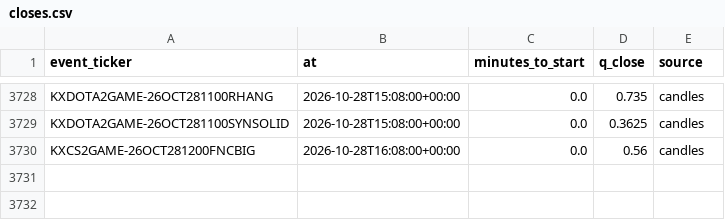
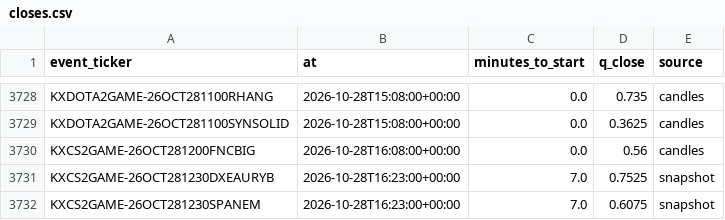
Before and after one commit to nathangin/esports-betting, a CSV file: state/paper/closes.csv, drawn as a sheet; only a part is shown, gaps mark what is left out; the diff names each change by its address in the sheet, - before the commit and + after, or states it on an @@ line.

```diff
--- a/state/paper/closes.csv
+++ b/state/paper/closes.csv
+row 3731: KXCS2GAME-26OCT281230DXEAURYB | 2026-10-28T16:23:00+00:00 | 7.0 | 0.7525 | snapshot
+row 3732: KXCS2GAME-26OCT281230SPANEM | 2026-10-28T16:23:00+00:00 | 7.0 | 0.6075 | snapshot
```
Also changed, not shown: state/paper/ledger.csv, 6 other files.
